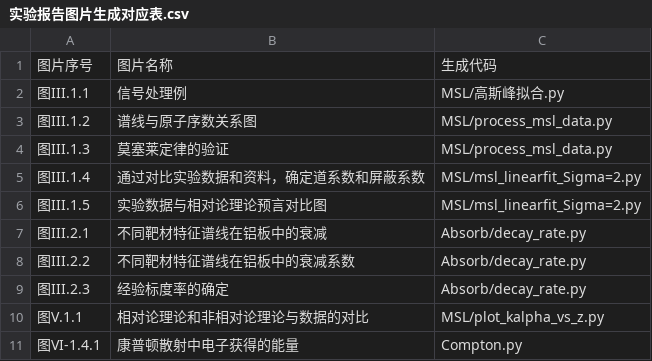
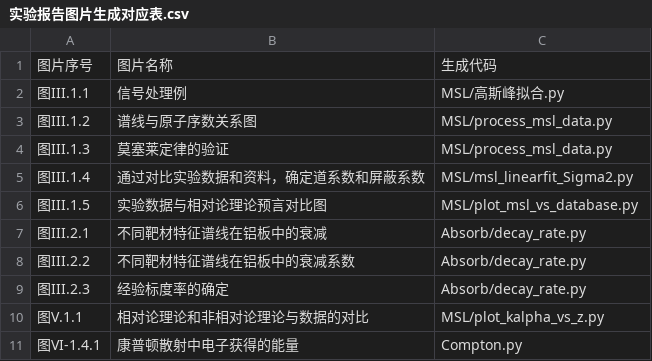
Before and after one commit to huskychn-commits/PKU_Modern-Physics-Experiment_Xray-identification-spectrum_Automated-data-processing, a CSV file: bin/实验报告图片生成对应表.csv, drawn as a sheet.

Commit message:
v1.1: 修复关键bug，优化用户体验
- 修复图III.1.4的bug：重命名msl_linearfit_Sigma=2.py为msl_linearfit_Sigma2.py
- 修复图III.1.5的bug：为plot_msl_vs_database.py添加generate_figures()函数
- 增强数据兼容性：当元素数据库缺少实验数据时，自动使用相对论理论值进行计算
- 优化图片生成：图III.1.4现在只生成一个图片（之前会生成5个重复图片）
- 更新配置表：同步更新bin/实验报告图片生成对应表.csv中的脚本路径
- 添加傻瓜式使用方法与指南：新增'傻瓜式使用方法（三步搞定）'章节，极大优化用户体验

```diff
--- a/bin/实验报告图片生成对应表.csv
+++ b/bin/实验报告图片生成对应表.csv
@@ -4,4 +4,4 @@
 图III.1.3,莫塞莱定律的验证,MSL/process_msl_data.py
-图III.1.4,通过对比实验数据和资料，确定道系数和屏蔽系数,MSL/msl_linearfit_Sigma=2.py
-图III.1.5,实验数据与相对论理论预言对比图,MSL/msl_linearfit_Sigma=2.py
+图III.1.4,通过对比实验数据和资料，确定道系数和屏蔽系数,MSL/msl_linearfit_Sigma2.py
+图III.1.5,实验数据与相对论理论预言对比图,MSL/plot_msl_vs_database.py
 图III.2.1,不同靶材特征谱线在铝板中的衰减,Absorb/decay_rate.py
```
Also changed, not shown: 4 other files.
